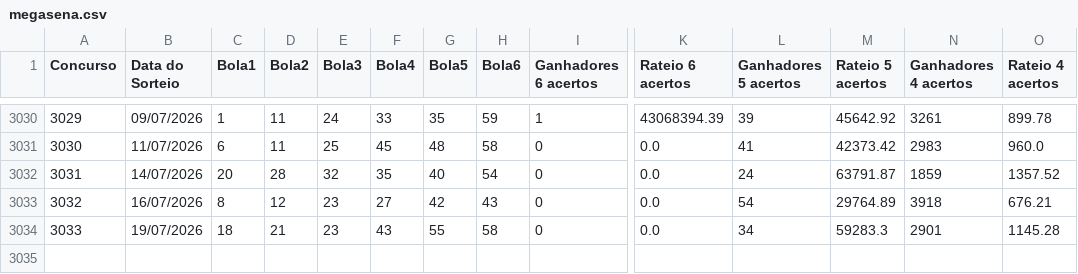
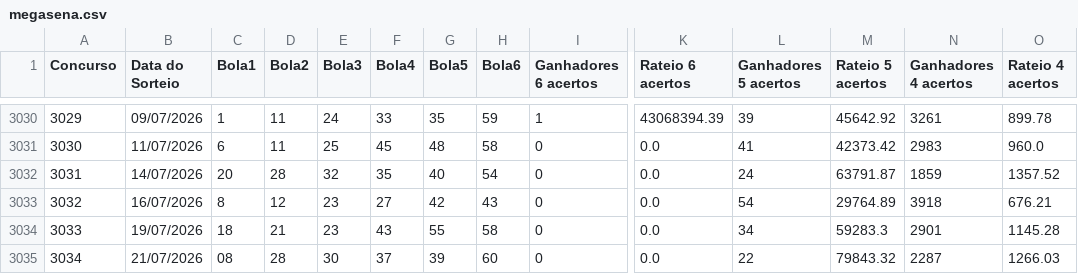
Before and after one commit to aretw0/loterias-caixa-db, a CSV file: data/megasena.csv, drawn as a sheet; only a part is shown, gaps mark what is left out; rows hold the shown columns only; the diff names each change by its address in the sheet, - before the commit and + after, or states it on an @@ line.

```diff
--- a/data/megasena.csv
+++ b/data/megasena.csv
+row 3035: 3034 | 21/07/2026 | 08 | 28 | 30 | 37 | 39 | 60 | 0 | 0.0 | 22 | 79843.32 | 2287 | 1266.03
```
Also changed, not shown: data/lotofacil.csv, data/quina.csv.
